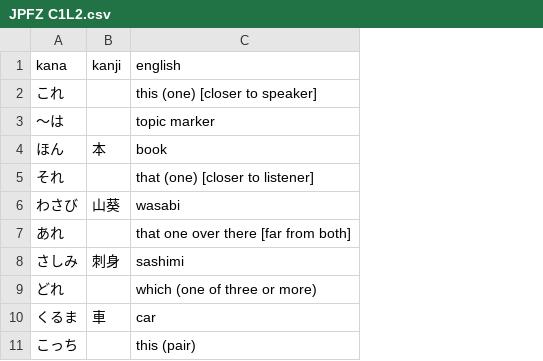
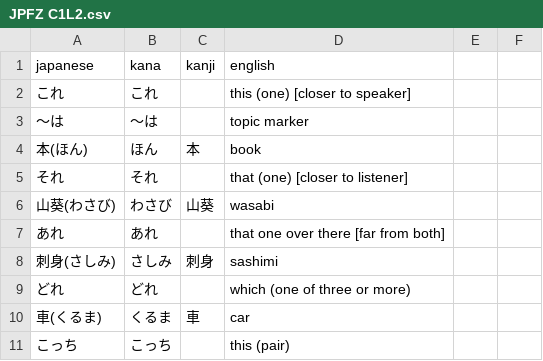
Before and after one commit to kshehata/japanese_vocab, a CSV file: JPFZ C1L2.csv, drawn as a sheet; only a part is shown; the diff names each change by its address in the sheet, - before the commit and + after, or states it on an @@ line.

```diff
--- a/JPFZ C1L2.csv
+++ b/JPFZ C1L2.csv
+column A (japanese), rows 2-11: これ | 〜は | 本(ほん) | それ | 山葵(わさび) | あれ | 刺身(さしみ) | どれ | 車(くるま) | こっち
+column E, empty
+column F, empty
```
Also changed, not shown: JPFZ C1 Start.csv, JPFZ C1L1.csv, 2 other files.
